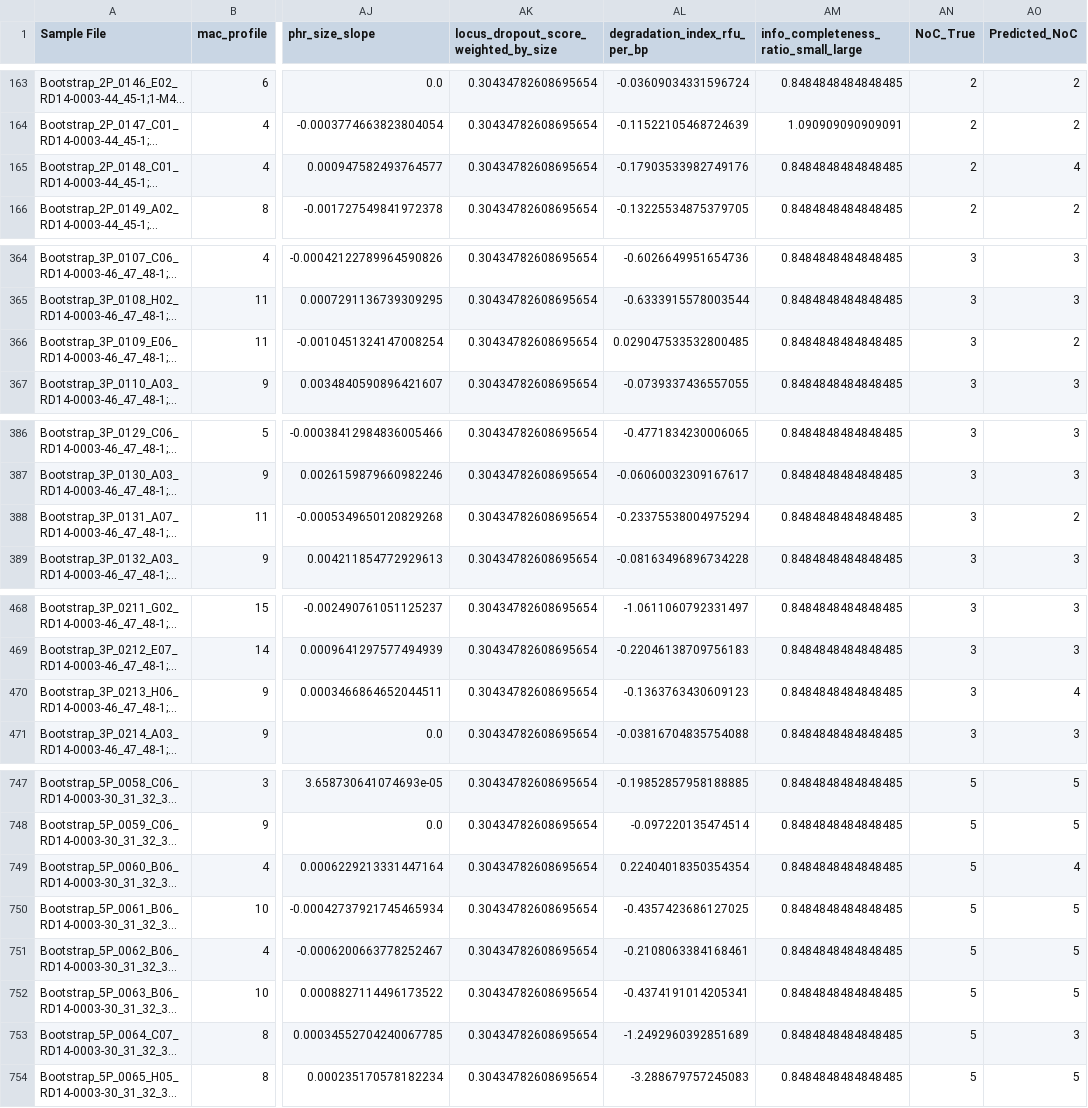
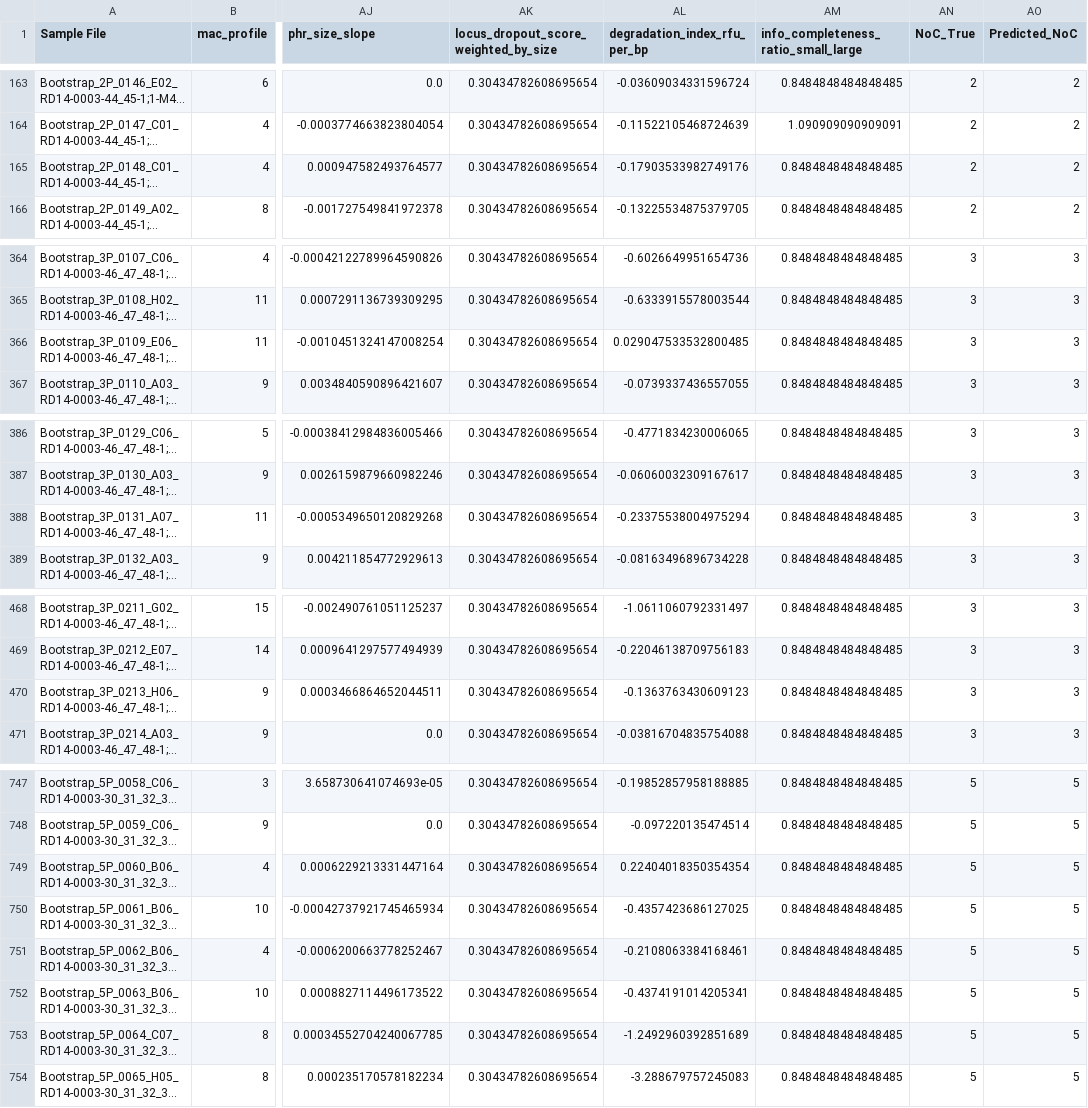
Before and after one commit to Yiwan233/2025-, a CSV file: Q1/noc_features_with_predictions.csv, drawn as a sheet; only a part is shown, gaps mark what is left out; long unchanged cells end in …; the diff covers the shown part only; the diff names each change by its address in the sheet, - before the commit and + after, or states it on an @@ line.

```diff
--- a/Q1/noc_features_with_predictions.csv
+++ b/Q1/noc_features_with_predictions.csv
-AO165 (Predicted_NoC): 4
+AO165 (Predicted_NoC): 2
-AO366 (Predicted_NoC): 2
+AO366 (Predicted_NoC): 3
-AO388 (Predicted_NoC): 2
+AO388 (Predicted_NoC): 3
-AO470 (Predicted_NoC): 4
+AO470 (Predicted_NoC): 3
-AO749 (Predicted_NoC): 4
+AO749 (Predicted_NoC): 5
-AO753 (Predicted_NoC): 3
+AO753 (Predicted_NoC): 5
```
Also changed, not shown: 19 edited cells elsewhere in this file, 9 other files.
